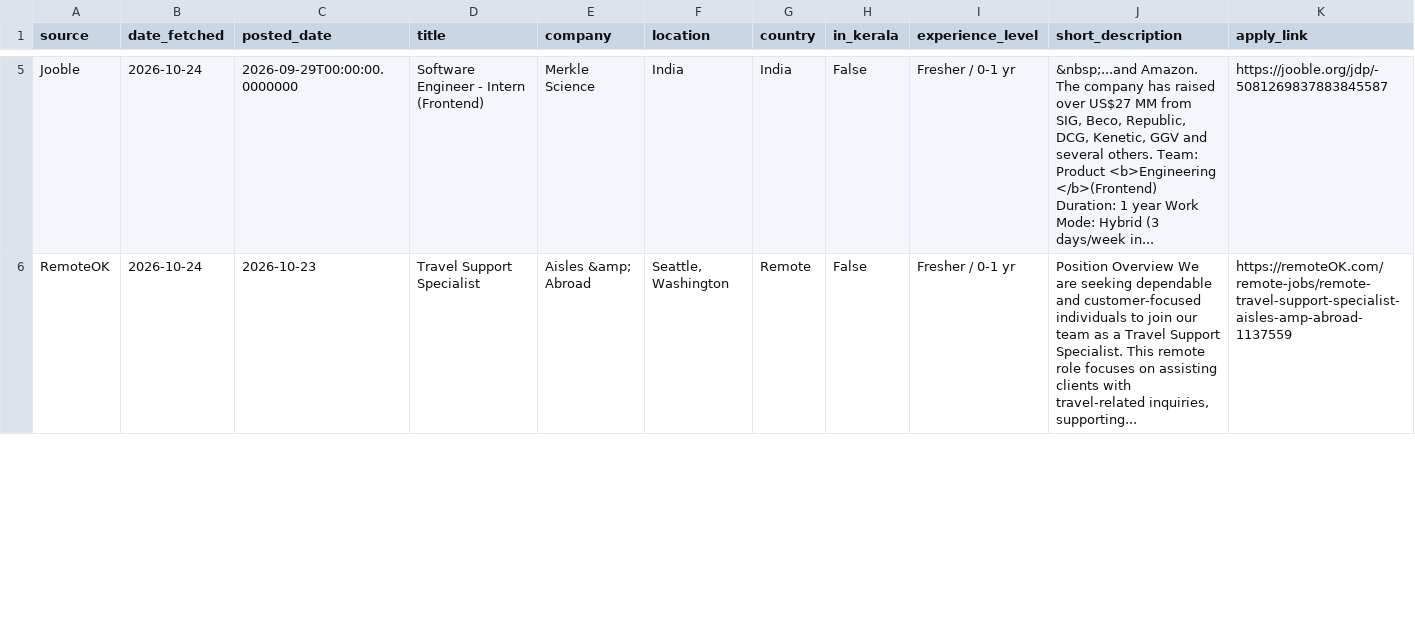
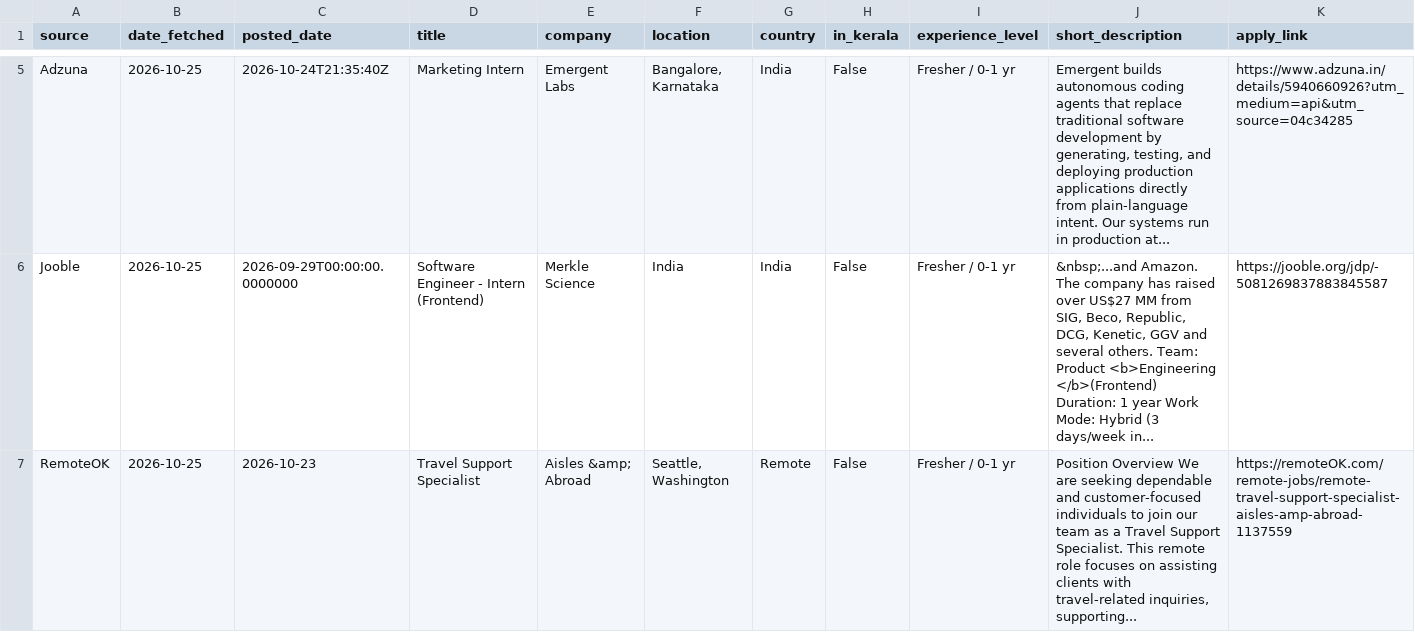
Before and after one commit to muhammedshibilm/job-scriber, a CSV file: data/latest.csv, drawn as a sheet; only a part is shown, gaps mark what is left out; addresses are those after the commit; rows hold the shown columns only; the diff covers the shown part only; the diff names each change by its address in the sheet, - before the commit and + after, or states it on an @@ line.

```diff
--- a/data/latest.csv
+++ b/data/latest.csv
+row 5: Adzuna | 2026-10-25 | 2026-10-24T21:35:40Z | Marketing Intern | Emergent Labs | Bangalore, Karnataka | India | False | Fresher / 0-1 yr | Emergent builds autonomous coding agents that replace traditional software development by generating, testing, and deploying production applications directly from plain-language intent. Our systems run in production at... | https://www.adzuna.in/details/5940660926?utm_medium=api&utm_source=04c34285
-B6:B7 (date_fetched): 2026-10-24
+B6:B7 (date_fetched): 2026-10-25
```
Also changed, not shown: 2 added rows, 2 removed rows and 10 edited cells elsewhere in this file, 2 other files.
